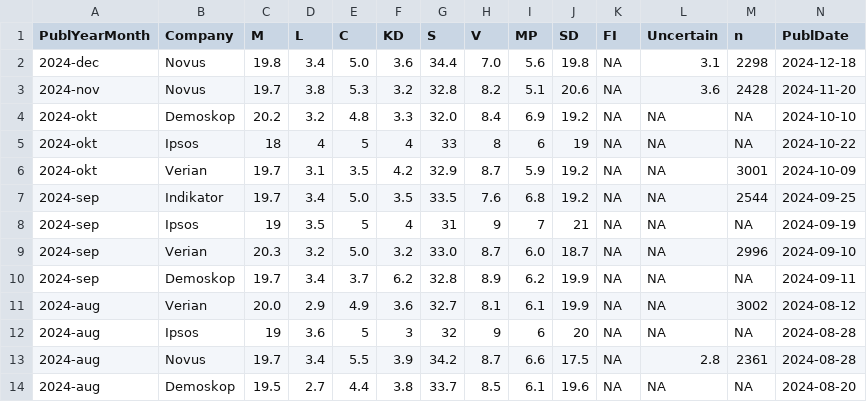
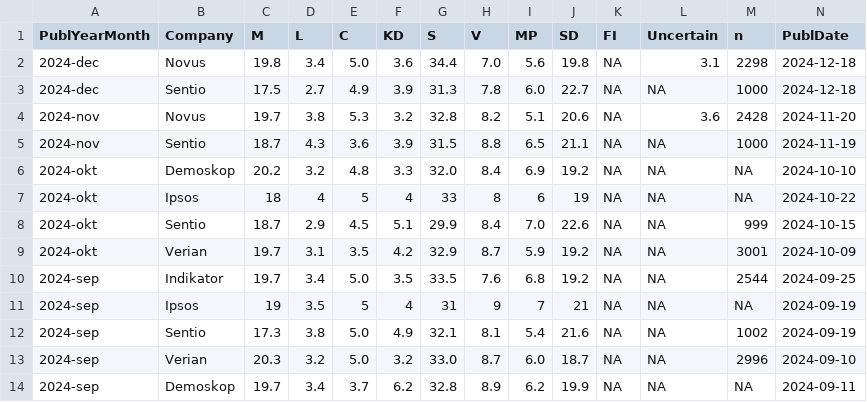
Before and after one commit to hampusborgos/SwedishPolls, a CSV file: Data/Polls.csv, drawn as a sheet; only a part is shown; the shorter side is filled out with more unchanged rows; rows hold the shown columns only; the diff names each change by its address in the sheet, - before the commit and + after, or states it on an @@ line.

Commit message:
Sentio

```diff
--- a/Data/Polls.csv
+++ b/Data/Polls.csv
+row 3: 2024-dec | Sentio | 17.5 | 2.7 | 4.9 | 3.9 | 31.3 | 7.8 | 6.0 | 22.7 | NA | NA | 1000 | 2024-12-18
+row 5: 2024-nov | Sentio | 18.7 | 4.3 | 3.6 | 3.9 | 31.5 | 8.8 | 6.5 | 21.1 | NA | NA | 1000 | 2024-11-19
+row 8: 2024-okt | Sentio | 18.7 | 2.9 | 4.5 | 5.1 | 29.9 | 8.4 | 7.0 | 22.6 | NA | NA | 999 | 2024-10-15
+row 12: 2024-sep | Sentio | 17.3 | 3.8 | 5.0 | 4.9 | 32.1 | 8.1 | 5.4 | 21.6 | NA | NA | 1002 | 2024-09-19
```
